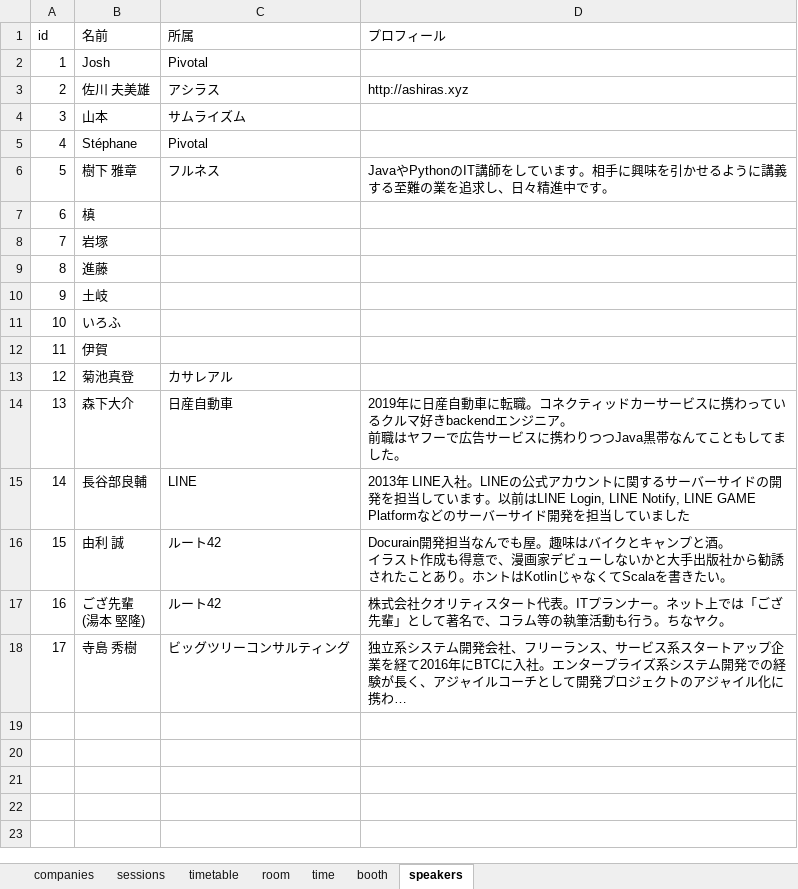
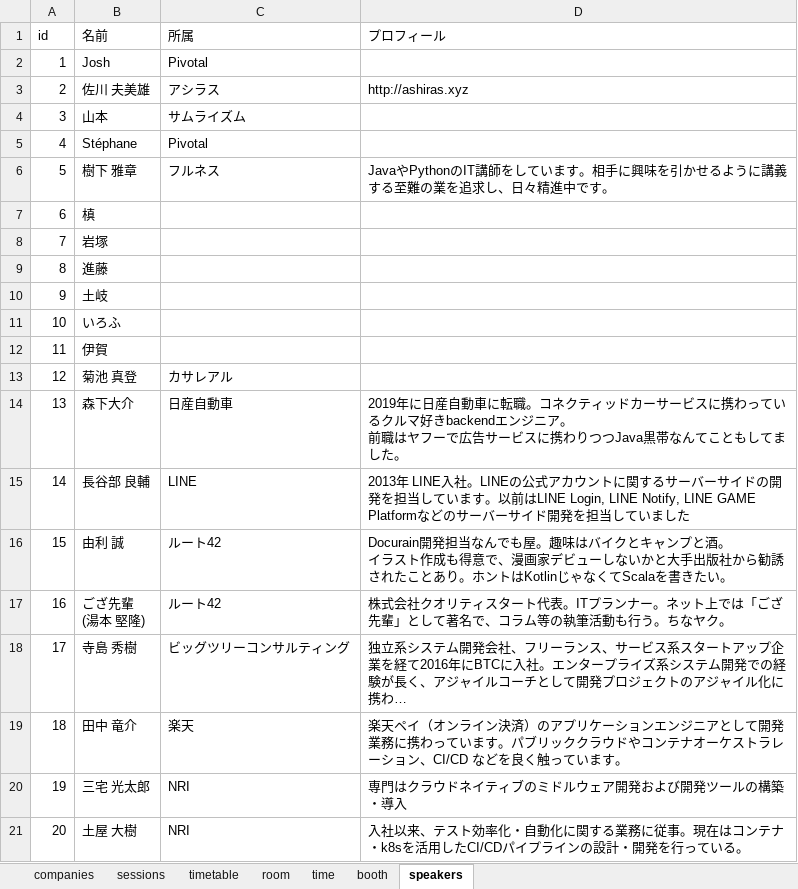
Before and after one commit to jsug-projects/spring-fest-2019, an Excel workbook: data.xlsx, sheet speakers, drawn as a sheet; long unchanged cells end in …; values as stored, in another font and other column widths than the file's, no borders; the diff names each change by its address in the sheet, - before the commit and + after, or states it on an @@ line.

```diff
--- a/data.xlsx (sheet speakers)
+++ b/data.xlsx (sheet speakers)
-B13 (名前): 菊池真登
+B13 (名前): 菊池 真登
-B15 (名前): 長谷部良輔
+B15 (名前): 長谷部 良輔
+row 19: 18 | 田中 竜介 | 楽天 | 楽天ペイ（オンライン決済）のアプリケーションエンジニアとして開発業務に携わっています。パブリッククラウドやコンテナオーケストラレーション、CI/CD などを良く触っています。
+row 20: 19 | 三宅 光太郎 | NRI | 専門はクラウドネイティブのミドルウェア開発および開発ツールの構築・導入
+row 21: 20 | 土屋 大樹 | NRI | 入社以来、テスト効率化・自動化に関する業務に従事。現在はコンテナ・k8sを活用したCI/CDパイプラインの設計・開発を行っている。
```
Also changed, not shown: sheet booth, sheet sessions, 3 other files.
